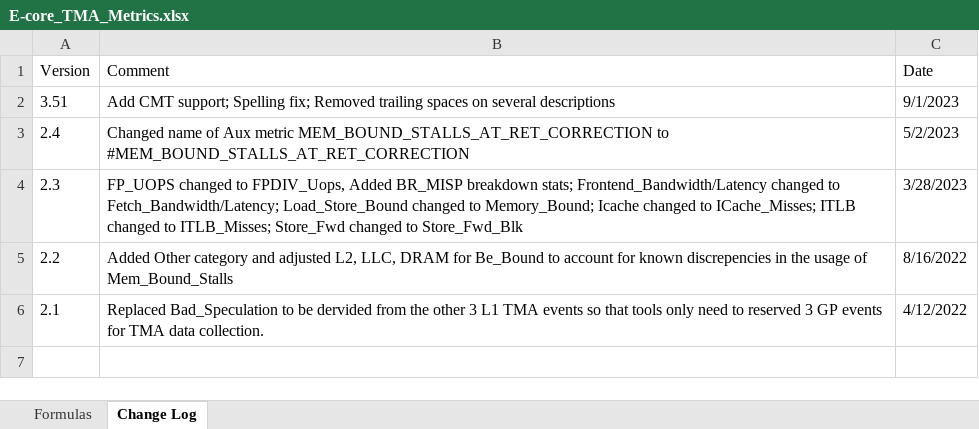
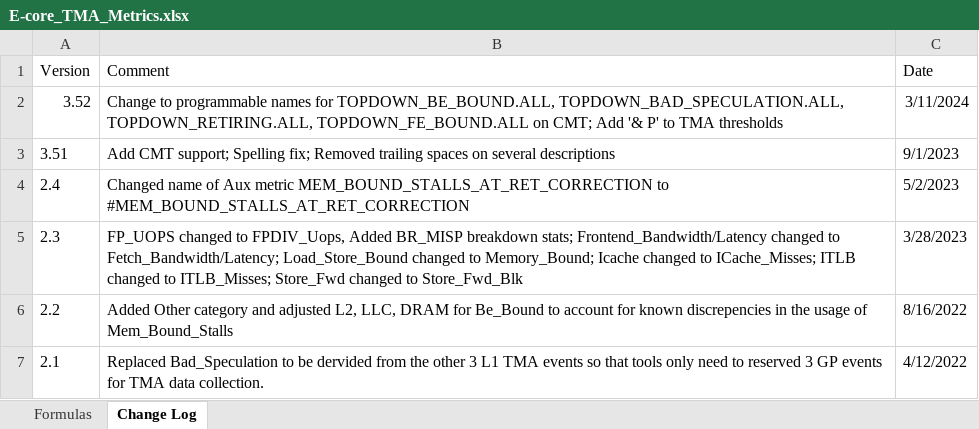
Before and after one commit to intel/perfmon, an Excel workbook: E-core_TMA_Metrics.xlsx, sheet Change Log, drawn as a sheet; values as stored, in another font and other column widths than the file's, no borders; the diff names each change by its address in the sheet, - before the commit and + after, or states it on an @@ line.

```diff
--- a/E-core_TMA_Metrics.xlsx (sheet Change Log)
+++ b/E-core_TMA_Metrics.xlsx (sheet Change Log)
+row 2: 3.52 | Change to programmable names for TOPDOWN_BE_BOUND.ALL, TOPDOWN_BAD_SPECULATION.ALL, TOPDOWN_RETIRING.ALL, TOPDOWN_FE_BOUND.ALL on CMT; Add '& P' to TMA thresholds | 3/11/2024
```
Also changed, not shown: sheet Formulas, 1 other file.
